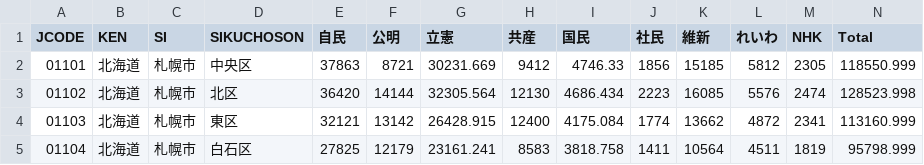
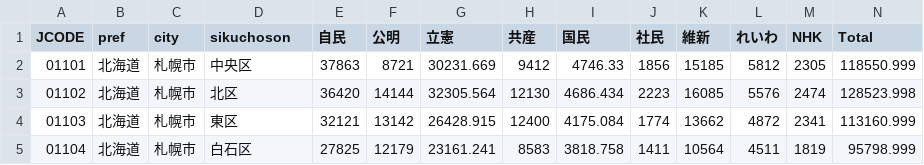
Before and after one commit to igproj-fusion/R-gis, a CSV file: Election2021.csv, drawn as a sheet; only a part is shown.

Commit message:
Update Election2021.csv

```diff
--- a/Election2021.csv
+++ b/Election2021.csv
@@ -1,2 +1,2 @@
-"JCODE","KEN","SI","SIKUCHOSON","自民","公明","立憲","共産","国民","社民","維新","れいわ","NHK","Total"
+"JCODE","pref","city","sikuchoson","自民","公明","立憲","共産","国民","社民","維新","れいわ","NHK","Total"
 "01101","北海道","札幌市","中央区",37863,8721,30231.669,9412,4746.33,1856,15185,5812,2305,118550.999
```
